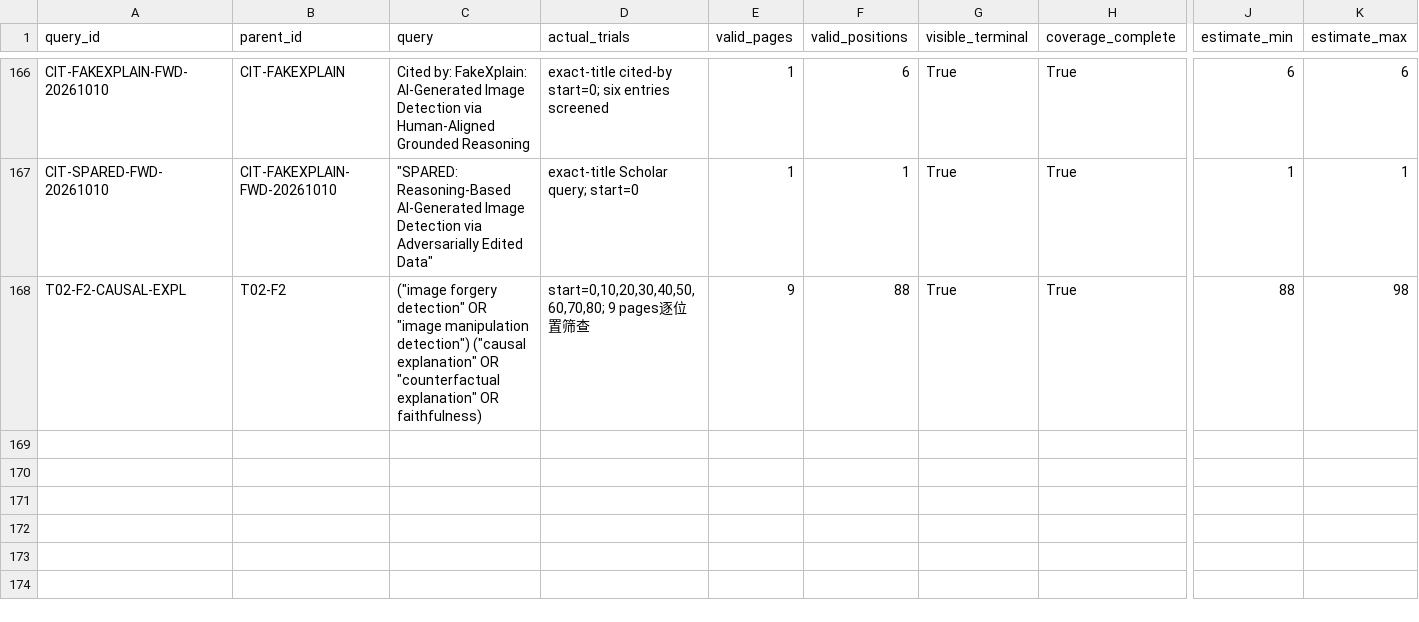
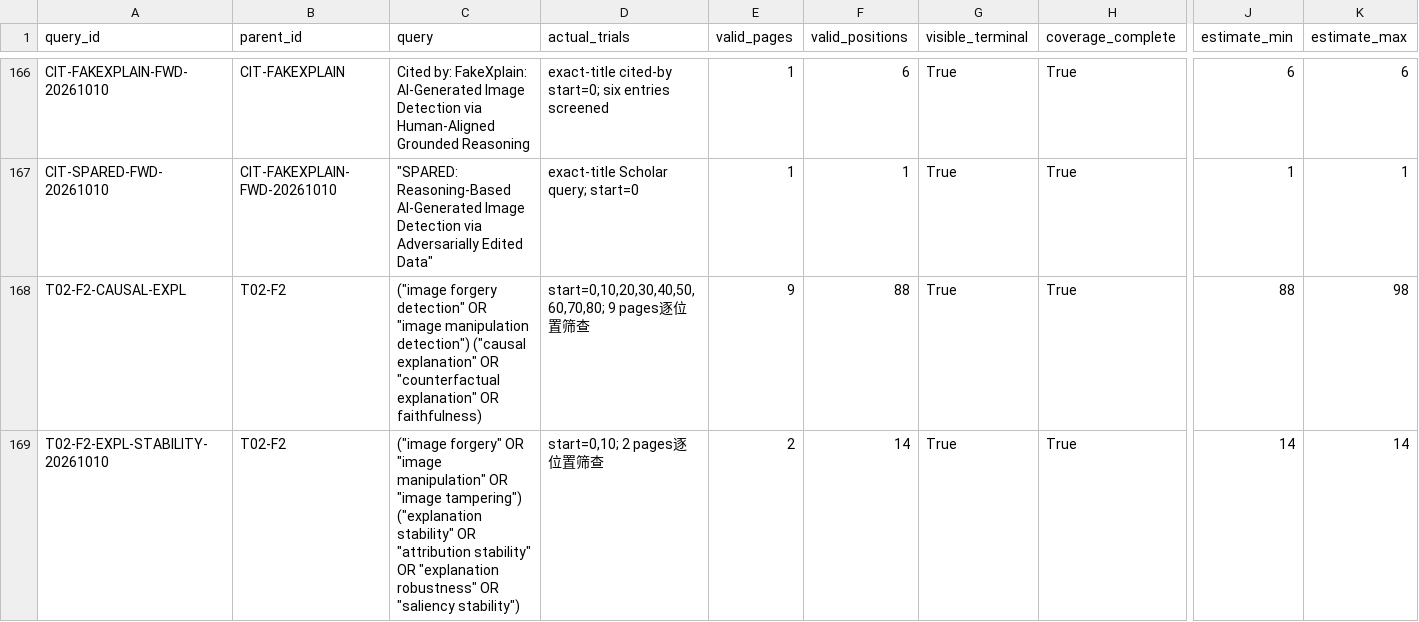
Before and after one commit to brodyZhao/my-research-project, a CSV file: outputs/图像鉴伪解释可靠性_重检_2026-10-05/87_V2细查询子式实际试检状态.csv, drawn as a sheet; only a part is shown, gaps mark what is left out; rows hold the shown columns only; the diff names each change by its address in the sheet, - before the commit and + after, or states it on an @@ line.

Commit message:
data: screen explanation stability search

```diff
--- a/outputs/图像鉴伪解释可靠性_重检_2026-10-05/87_V2细查询子式实际试检状态.csv
+++ b/outputs/图像鉴伪解释可靠性_重检_2026-10-05/87_V2细查询子式实际试检状态.csv
+row 169: T02-F2-EXPL-STABILITY-20261010 | T02-F2 | ("image forgery" OR "image manipulation" OR "image tampering") ("explanation stability" OR "attribution stability" OR "explanation robustness" OR "saliency stability") | start=0,10; 2 pages逐位置筛查 | 2 | 14 | True | True | 14 | 14
```
Also changed, not shown: outputs/图像鉴伪解释可靠性_重检_2026-10-05/72_V2已复核强相关优先清单.csv, outputs/图像鉴伪解释可靠性_重检_2026-10-05/90_本轮新增强相关候选与引文复核.csv, 5 other files.
